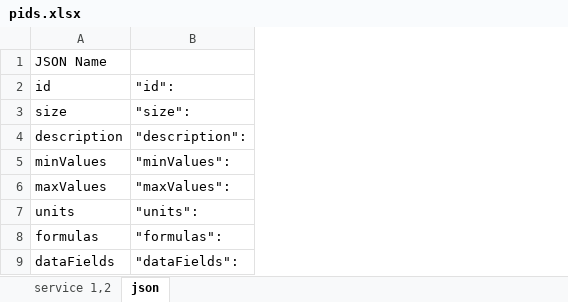
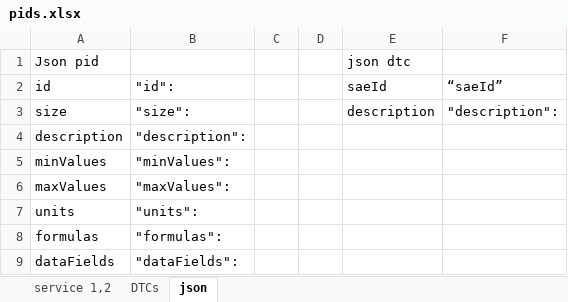
Before and after one commit to alexmohr/OpenOBD, an Excel workbook: pids.xlsx, sheet json, drawn as a sheet; values as stored, in another font and other column widths than the file's, no borders; the diff names each change by its address in the sheet, - before the commit and + after, or states it on an @@ line.

```diff
--- a/pids.xlsx (sheet json)
+++ b/pids.xlsx (sheet json)
+sheet tab: DTCs
+column C, empty
+column D, empty
+column E (json dtc), rows 2-3: saeId | description
+column F, rows 2-3: “saeId” | "description":
-A1: JSON Name
+A1: Json pid
```
Also changed, not shown: sheet service 1,2, charts or pictures, 16 other files.
